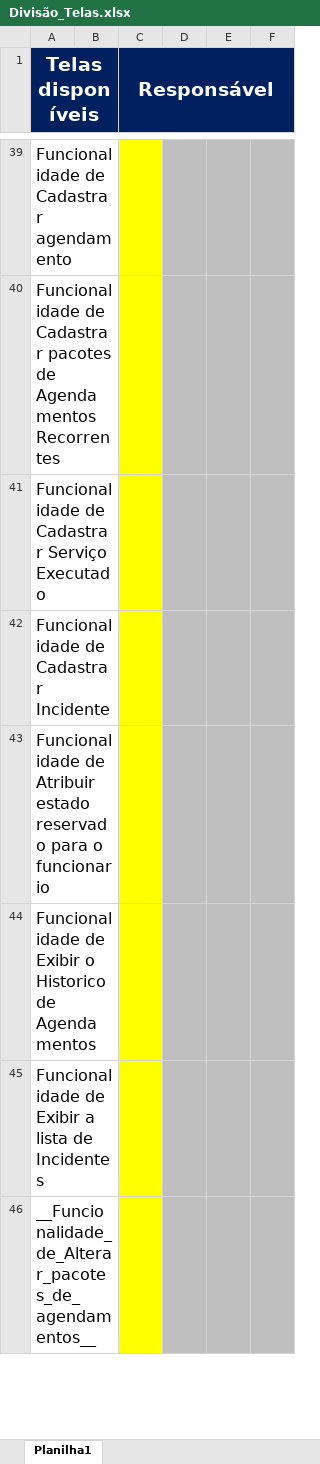
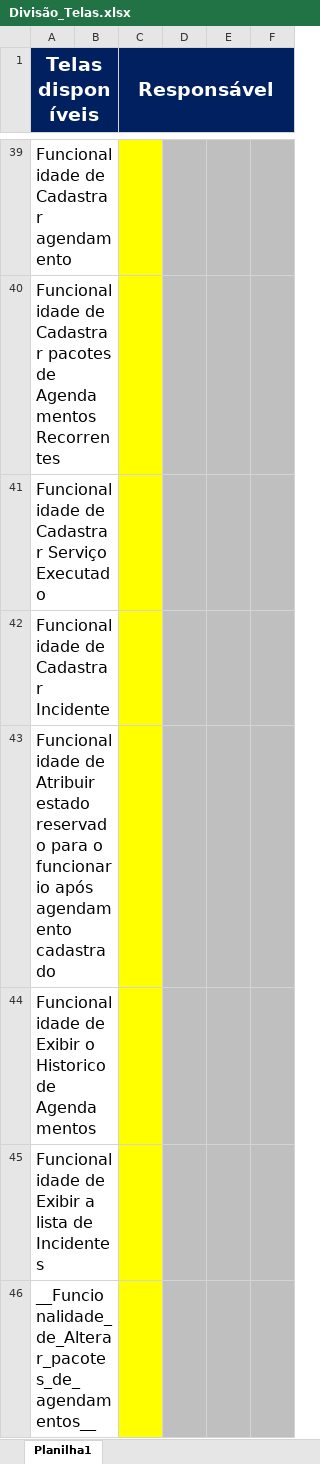
Before and after one commit to tbaiense/petagenda-web, an Excel workbook: docs_organizados/Outros/Divisão_Telas.xlsx, sheet Planilha1, drawn as a sheet; only a part is shown, gaps mark what is left out; values as stored, in another font and other column widths than the file's, no borders; the diff covers the shown part only; the diff names each change by its address in the sheet, - before the commit and + after, or states it on an @@ line.

Commit message:
atualiza info_telas

```diff
--- a/docs_organizados/Outros/Divisão_Telas.xlsx (sheet Planilha1)
+++ b/docs_organizados/Outros/Divisão_Telas.xlsx (sheet Planilha1)
-A43 (Telas disponíveis): …o funcionario
+A43 (Telas disponíveis): …o funcionario após agendamento cadastrado
```
Also changed, not shown: 4 edited cells elsewhere in this sheet, 6 other files.
